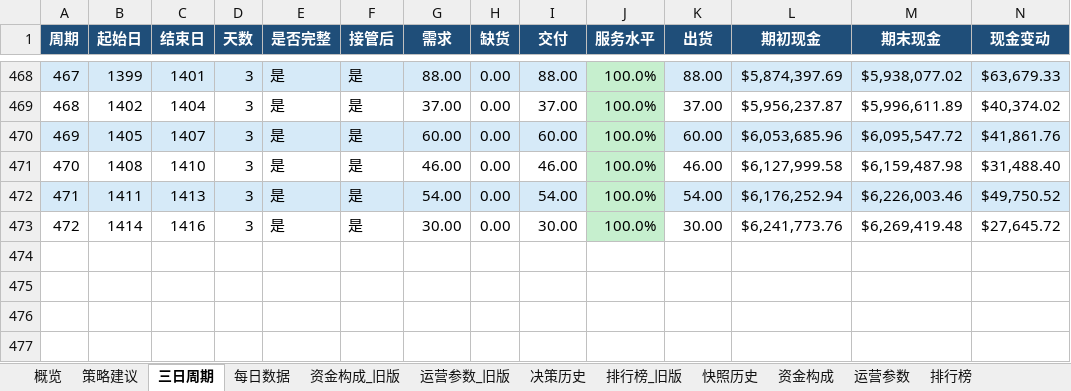
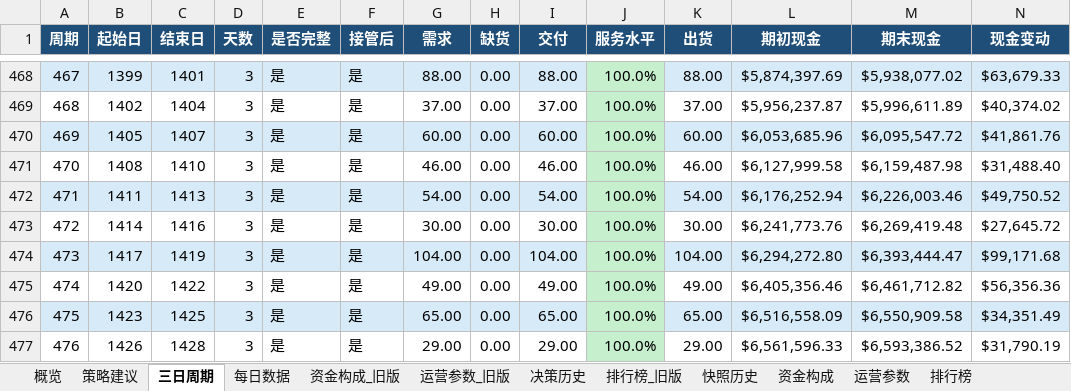
Before and after one commit to Vikotevili/sc-game-tracker, an Excel workbook: data/supply_chain_game.xlsx, sheet 三日周期, drawn as a sheet; only a part is shown, gaps mark what is left out; values as stored, in another font and other column widths than the file's, no borders; rows hold the shown columns only; the diff names each change by its address in the sheet, - before the commit and + after, or states it on an @@ line.

```diff
--- a/data/supply_chain_game.xlsx (sheet 三日周期)
+++ b/data/supply_chain_game.xlsx (sheet 三日周期)
+row 474: 473 | 1417 | 1419 | 3 | 是 | 是 | 104.00 | 0.00 | 104.00 | 100.0% | 104.00 | $6,294,272.80 | $6,393,444.47 | $99,171.68
+row 475: 474 | 1420 | 1422 | 3 | 是 | 是 | 49.00 | 0.00 | 49.00 | 100.0% | 49.00 | $6,405,356.46 | $6,461,712.82 | $56,356.36
+row 476: 475 | 1423 | 1425 | 3 | 是 | 是 | 65.00 | 0.00 | 65.00 | 100.0% | 65.00 | $6,516,558.09 | $6,550,909.58 | $34,351.49
+row 477: 476 | 1426 | 1428 | 3 | 是 | 是 | 29.00 | 0.00 | 29.00 | 100.0% | 29.00 | $6,561,596.33 | $6,593,386.52 | $31,790.19
```
Also changed, not shown: sheet 每日数据, sheet 排行榜, sheet 资金构成, sheet 概览, sheet 快照历史, sheet 策略建议, 1 more sheet.
